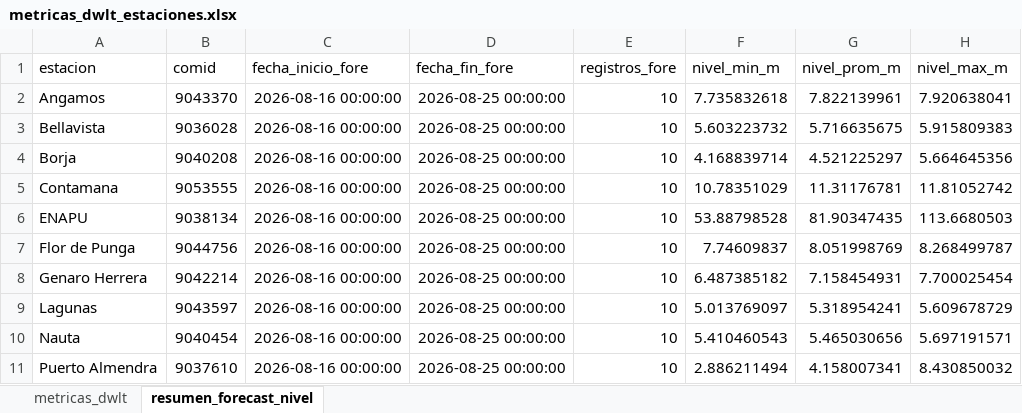
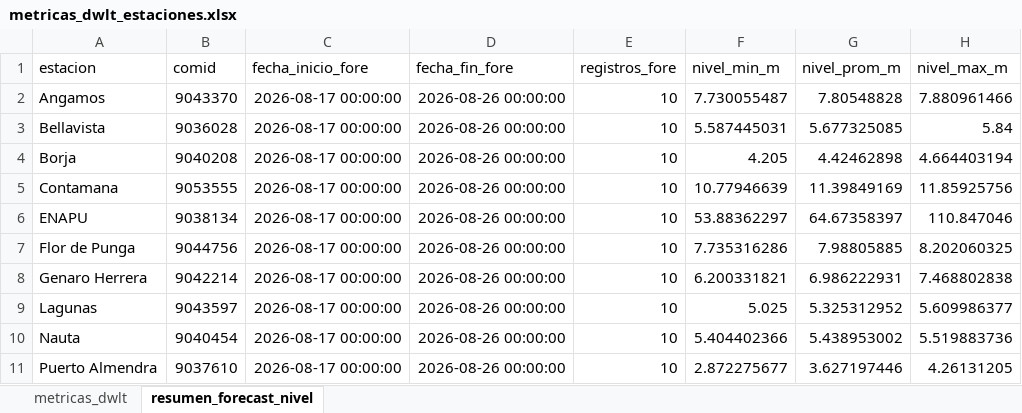
Before and after one commit to KURONO23/LoretoNivelesaCaudales, an Excel workbook: outputs/metricas_dwlt_estaciones.xlsx, sheet resumen_forecast_nivel, drawn as a sheet; only a part is shown; values as stored, in another font and other column widths than the file's, no borders; the diff covers the shown part only; the diff names each change by its address in the sheet, - before the commit and + after, or states it on an @@ line.

```diff
--- a/outputs/metricas_dwlt_estaciones.xlsx (sheet resumen_forecast_nivel)
+++ b/outputs/metricas_dwlt_estaciones.xlsx (sheet resumen_forecast_nivel)
-C2:C11 (fecha_inicio_fore): 2026-08-16 00:00:00
+C2:C11 (fecha_inicio_fore): 2026-08-17 00:00:00
-D2:D11 (fecha_fin_fore): 2026-08-25 00:00:00
+D2:D11 (fecha_fin_fore): 2026-08-26 00:00:00
-F2 (nivel_min_m): 7.735832618
+F2 (nivel_min_m): 7.730055487
-G2 (nivel_prom_m): 7.822139961
+G2 (nivel_prom_m): 7.80548828
-H2 (nivel_max_m): 7.920638041
+H2 (nivel_max_m): 7.880961466
-F3 (nivel_min_m): 5.603223732
+F3 (nivel_min_m): 5.587445031
-G3 (nivel_prom_m): 5.716635675
+G3 (nivel_prom_m): 5.677325085
-H3 (nivel_max_m): 5.915809383
+H3 (nivel_max_m): 5.84
-F4 (nivel_min_m): 4.168839714
+F4 (nivel_min_m): 4.205
-G4 (nivel_prom_m): 4.521225297
+G4 (nivel_prom_m): 4.42462898
-H4 (nivel_max_m): 5.664645356
+H4 (nivel_max_m): 4.664403194
-F5 (nivel_min_m): 10.78351029
+F5 (nivel_min_m): 10.77946639
-G5 (nivel_prom_m): 11.31176781
+G5 (nivel_prom_m): 11.39849169
-H5 (nivel_max_m): 11.81052742
+H5 (nivel_max_m): 11.85925756
-F6 (nivel_min_m): 53.88798528
+F6 (nivel_min_m): 53.88362297
-G6 (nivel_prom_m): 81.90347435
+G6 (nivel_prom_m): 64.67358397
-H6 (nivel_max_m): 113.6680503
+H6 (nivel_max_m): 110.847046
-F7 (nivel_min_m): 7.74609837
+F7 (nivel_min_m): 7.735316286
-G7 (nivel_prom_m): 8.051998769
+G7 (nivel_prom_m): 7.98805885
-H7 (nivel_max_m): 8.268499787
+H7 (nivel_max_m): 8.202060325
-F8 (nivel_min_m): 6.487385182
+F8 (nivel_min_m): 6.200331821
-G8 (nivel_prom_m): 7.158454931
+G8 (nivel_prom_m): 6.986222931
-H8 (nivel_max_m): 7.700025454
+H8 (nivel_max_m): 7.468802838
-F9 (nivel_min_m): 5.013769097
+F9 (nivel_min_m): 5.025
-G9 (nivel_prom_m): 5.318954241
+G9 (nivel_prom_m): 5.325312952
-H9 (nivel_max_m): 5.609678729
+H9 (nivel_max_m): 5.609986377
-F10 (nivel_min_m): 5.410460543
+F10 (nivel_min_m): 5.404402366
-G10 (nivel_prom_m): 5.465030656
+G10 (nivel_prom_m): 5.438953002
-H10 (nivel_max_m): 5.697191571
+H10 (nivel_max_m): 5.519883736
-F11 (nivel_min_m): 2.886211494
+F11 (nivel_min_m): 2.872275677
-G11 (nivel_prom_m): 4.158007341
+G11 (nivel_prom_m): 3.627197446
-H11 (nivel_max_m): 8.430850032
+H11 (nivel_max_m): 4.26131205
```
Also changed, not shown: 40 edited cells elsewhere in this sheet, sheet metricas_dwlt, outputs/pronostico_nivel_7dias_estaciones.xlsx, outputs/validacion_dwlt_hasta_observado_disponible.xlsx, 10 other files.
